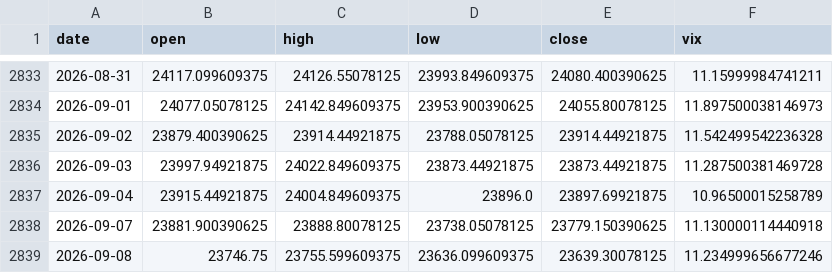
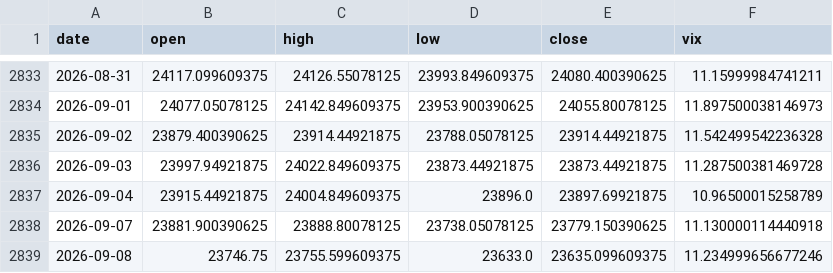
Before and after one commit to pravindev666/SpreadGuard-V24-Algorithmic-Nifty-Options-Engine, a CSV file: data/nifty_daily.csv, drawn as a sheet; only a part is shown, gaps mark what is left out.

```diff
--- a/data/nifty_daily.csv
+++ b/data/nifty_daily.csv
@@ -2838,2 +2838,2 @@ date,open,high,low,close,vix
 2026-09-07,23881.900390625,23888.80078125,23738.05078125,23779.150390625,11.130000114440918
-2026-09-08,23746.75,23755.599609375,23636.099609375,23639.30078125,11.234999656677246
+2026-09-08,23746.75,23755.599609375,23633.0,23635.099609375,11.234999656677246
```
Also changed, not shown: 2 other files.
